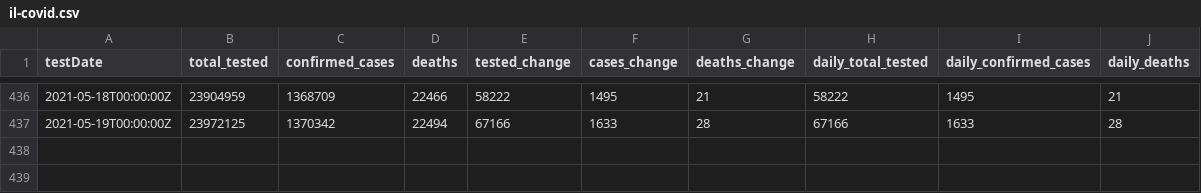
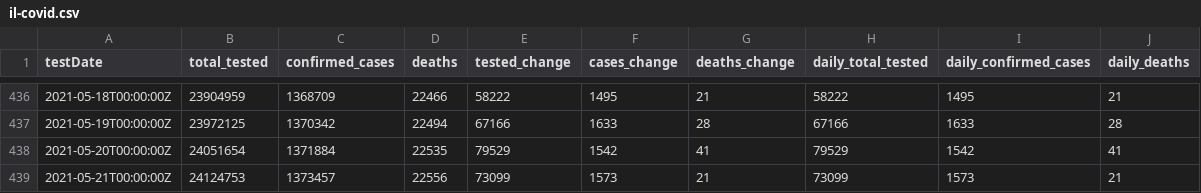
Before and after one commit to cbgoodman/il-covid19, a CSV file: il-covid.csv, drawn as a sheet; only a part is shown, gaps mark what is left out.

```diff
--- a/il-covid.csv
+++ b/il-covid.csv
@@ -437 +437,3 @@ testDate,total_tested,confirmed_cases,deaths,tested_change,cases_change,deaths_c
 2021-05-19T00:00:00Z,23972125,1370342,22494,67166,1633,28,67166,1633,28
+2021-05-20T00:00:00Z,24051654,1371884,22535,79529,1542,41,79529,1542,41
+2021-05-21T00:00:00Z,24124753,1373457,22556,73099,1573,21,73099,1573,21
```
Also changed, not shown: 17 other files.
